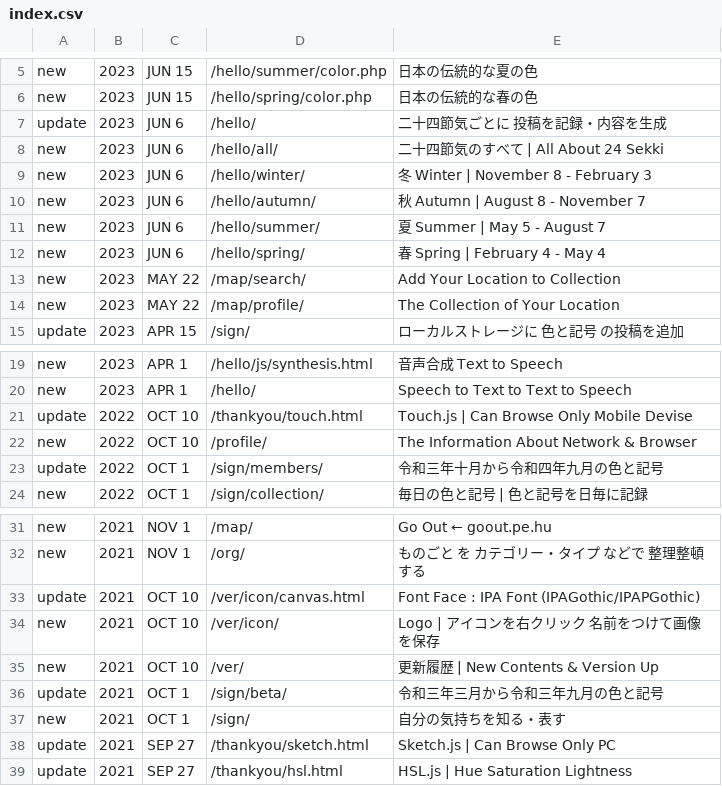
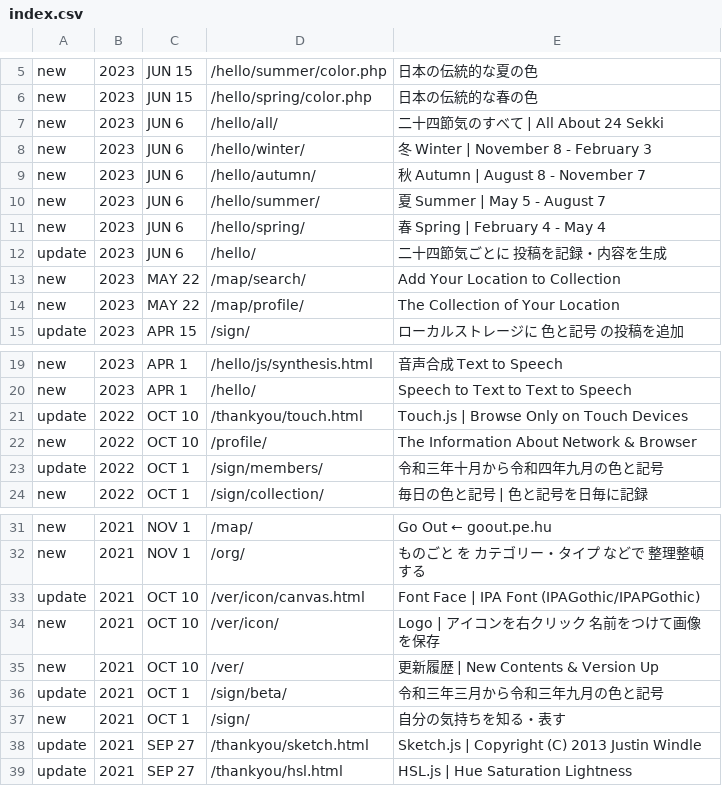
Before and after one commit to c-c-space/.github, a CSV file: ver/index.csv (was ver/csv/index.csv), drawn as a sheet; only a part is shown, gaps mark what is left out.

```diff
--- a/ver/csv/index.csv
+++ b/ver/index.csv
@@ -6,3 +6,2 @@ new,2023,JUN 15,"/hello/summer/color.php","日本の伝統的な夏の色"
 new,2023,JUN 15,"/hello/spring/color.php","日本の伝統的な春の色"
-update,2023,JUN 6,"/hello/","二十四節気ごとに 投稿を記録・内容を生成"
 new,2023,JUN 6,"/hello/all/","二十四節気のすべて | All About 24 Sekki"
@@ -12,2 +11,3 @@ new,2023,JUN 6,"/hello/summer/","夏 Summer | May 5 - August 7"
 new,2023,JUN 6,"/hello/spring/","春 Spring | February 4 - May 4"
+update,2023,JUN 6,"/hello/","二十四節気ごとに 投稿を記録・内容を生成"
 new,2023,MAY 22,"/map/search/","Add Your Location to Collection"
@@ -20,3 +20,3 @@ new,2023,APR 1,"/hello/js/synthesis.html","音声合成 Text to Speech"
 new,2023,APR 1,"/hello/","Speech to Text to Text to Speech"
-update,2022,OCT 10,"/thankyou/touch.html","Touch.js | Can Browse Only Mobile Devise"
+update,2022,OCT 10,"/thankyou/touch.html","Touch.js | Browse Only on Touch Devices"
 new,2022,OCT 10,"/profile/","The Information About Network & Browser"
@@ -32,3 +32,3 @@ new,2021,NOV 1,"/map/","Go Out ← goout.pe.hu"
 new,2021,NOV 1,"/org/","ものごと を カテゴリー・タイプ などで 整理整頓する"
-update,2021,OCT 10,"/ver/icon/canvas.html","Font Face : IPA Font (IPAGothic/IPAPGothic)"
+update,2021,OCT 10,"/ver/icon/canvas.html","Font Face | IPA Font (IPAGothic/IPAPGothic)"
 new,2021,OCT 10,"/ver/icon/","Logo | アイコンを右クリック 名前をつけて画像を保存"
@@ -37,3 +37,3 @@ update,2021,OCT 1,"/sign/beta/","令和三年三月から令和三年九月の
 new,2021,OCT 1,"/sign/","自分の気持ちを知る・表す"
-update,2021,SEP 27,"/thankyou/sketch.html","Sketch.js | Can Browse Only PC"
+update,2021,SEP 27,"/thankyou/sketch.html","Sketch.js | Copyright (C) 2013 Justin Windle"
 update,2021,SEP 27,"/thankyou/hsl.html","HSL.js | Hue Saturation Lightness"
```
Also changed, not shown: 9 other files.
